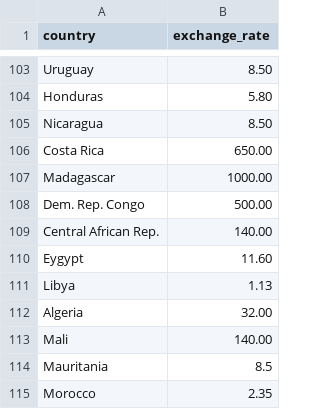
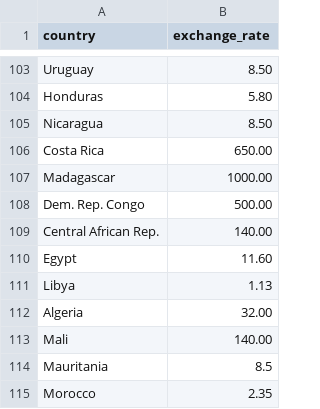
Before and after one commit to k-cmy/FIT3179-DV2, a CSV file: Datasets/avg_exchange_rates_2024.csv, drawn as a sheet; only a part is shown, gaps mark what is left out.

Commit message:
updata

```diff
--- a/Datasets/avg_exchange_rates_2024.csv
+++ b/Datasets/avg_exchange_rates_2024.csv
@@ -109,3 +109,3 @@ Dem. Rep. Congo,500.00
 Central African Rep.,140.00
-Eygypt,11.60
+Egypt,11.60
 Libya,1.13
```
